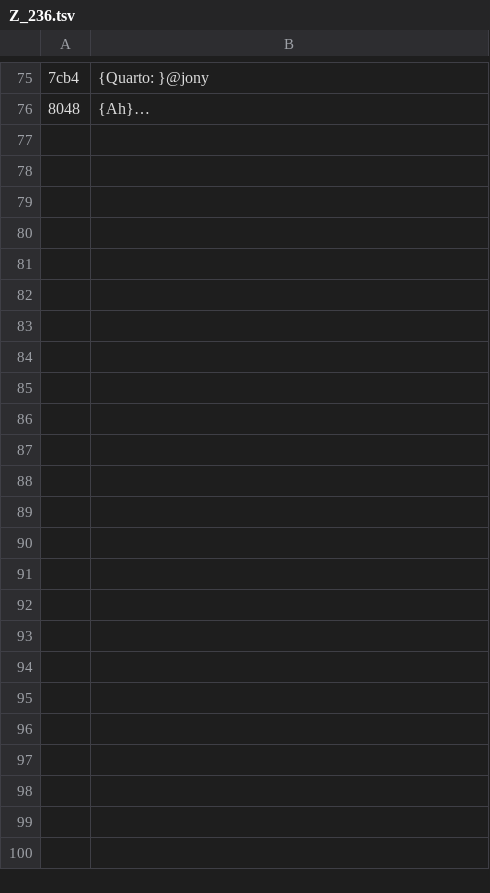
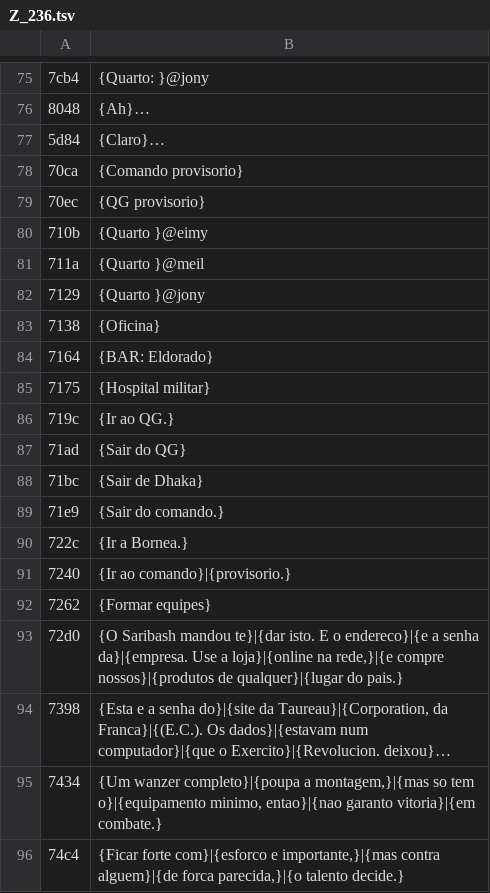
Before and after one commit to Kyllemn/PS2TVCRT, a TSV file: frontmission2-trad/pt/Z_236.tsv, drawn as a sheet; only a part is shown, gaps mark what is left out; the diff covers the shown part only; the diff names each change by its address in the sheet, - before the commit and + after, or states it on an @@ line.

```diff
--- a/frontmission2-trad/pt/Z_236.tsv
+++ b/frontmission2-trad/pt/Z_236.tsv
+row 77: 5d84 | {Claro}…
+row 78: 70ca | {Comando provisorio}
+row 79: 70ec | {QG provisorio}
+row 80: 710b | {Quarto }@eimy
+row 81: 711a | {Quarto }@meil
+row 82: 7129 | {Quarto }@jony
+row 83: 7138 | {Oficina}
+row 84: 7164 | {BAR: Eldorado}
+row 85: 7175 | {Hospital militar}
+row 86: 719c | {Ir ao QG.}
+row 87: 71ad | {Sair do QG}
+row 88: 71bc | {Sair de Dhaka}
+row 89: 71e9 | {Sair do comando.}
+row 90: 722c | {Ir a Bornea.}
+row 91: 7240 | {Ir ao comando}|{provisorio.}
+row 92: 7262 | {Formar equipes}
+row 93: 72d0 | {O Saribash mandou te}|{dar isto. E o endereco}|{e a senha da}|{empresa. Use a loja}|{online na rede,}|{e compre nossos}|{produtos de qualquer}|{lugar do pais.}
+row 94: 7398 | {Esta e a senha do}|{site da Taureau}|{Corporation, da Franca}|{(E.C.). Os dados}|{estavam num computador}|{que o Exercito}|{Revolucion. deixou}…
+row 95: 7434 | {Um wanzer completo}|{poupa a montagem,}|{mas so tem o}|{equipamento minimo, entao}|{nao garanto vitoria}|{em combate.}
+row 96: 74c4 | {Ficar forte com}|{esforco e importante,}|{mas contra alguem}|{de forca parecida,}|{o talento decide.}
```
Also changed, not shown: 47 added rows elsewhere in this file, frontmission2-trad/pt/Z_237.tsv, frontmission2-trad/pt/Z_238.tsv, 8 other files.
